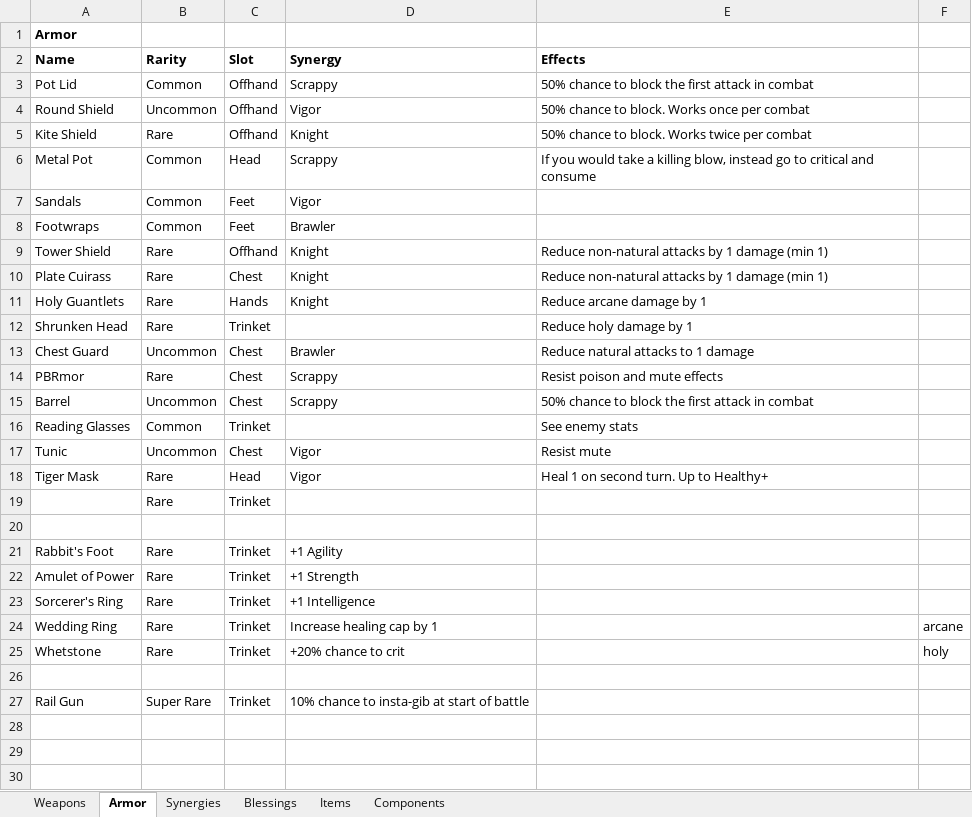
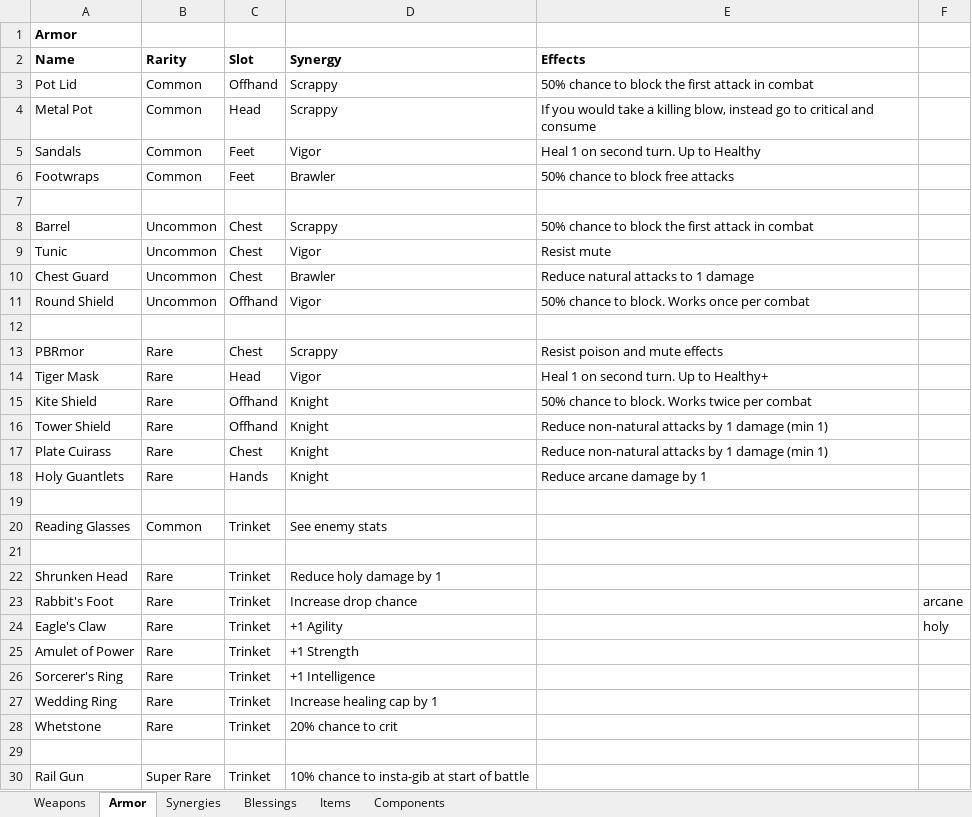
Before and after one commit to deejai/AdventureGame_MUD_ECS, an Excel workbook: notes/Items.xlsx, sheet Armor, drawn as a sheet; only a part is shown; values as stored, in another font and other column widths than the file's, no borders; removed rows and columns are numbered as before the commit, all else as after; the diff covers the shown part only; the diff names each change by its address in the sheet, - before the commit and + after, or states it on an @@ line.

```diff
--- a/notes/Items.xlsx (sheet Armor)
+++ b/notes/Items.xlsx (sheet Armor)
@@ row 6 moved to row 4: Metal Pot @@
+row 5: Sandals | Common | Feet | Vigor | Heal 1 on second turn. Up to Healthy
+row 6: Footwraps | Common | Feet | Brawler | 50% chance to block free attacks
+row 7: (empty)
@@ row 15 moved to row 8: Barrel @@
@@ row 17 moved to row 9: Tunic @@
@@ row 13 moved to row 10: Chest Guard @@
+row 12: (empty)
@@ row 14 moved to row 13: PBRmor @@
@@ row 18 moved to row 14: Tiger Mask @@
-row 7: Sandals | Common | Feet | Vigor
-row 8: Footwraps | Common | Feet | Brawler
-row 12: Shrunken Head | Rare | Trinket |  | Reduce holy damage by 1
-row 16: Reading Glasses | Common | Trinket |  | See enemy stats
-row 19:  | Rare | Trinket
+row 20: Reading Glasses | Common | Trinket | See enemy stats
+row 21: (empty)
+row 22: Shrunken Head | Rare | Trinket | Reduce holy damage by 1
-D23 (Synergy): +1 Agility
+D23 (Synergy): Increase drop chance
-F23: (empty)
+F23: arcane
+row 24: Eagle's Claw | Rare | Trinket | +1 Agility |  | holy
-F27: arcane
+F27: (empty)
-D28 (Synergy): +20% chance to crit
+D28 (Synergy): 20% chance to crit
-F28: holy
+F28: (empty)
```
Also changed, not shown: 1 added row elsewhere in this sheet, sheet Blessings, sheet Items, sheet Weapons, sheet Synergies.
